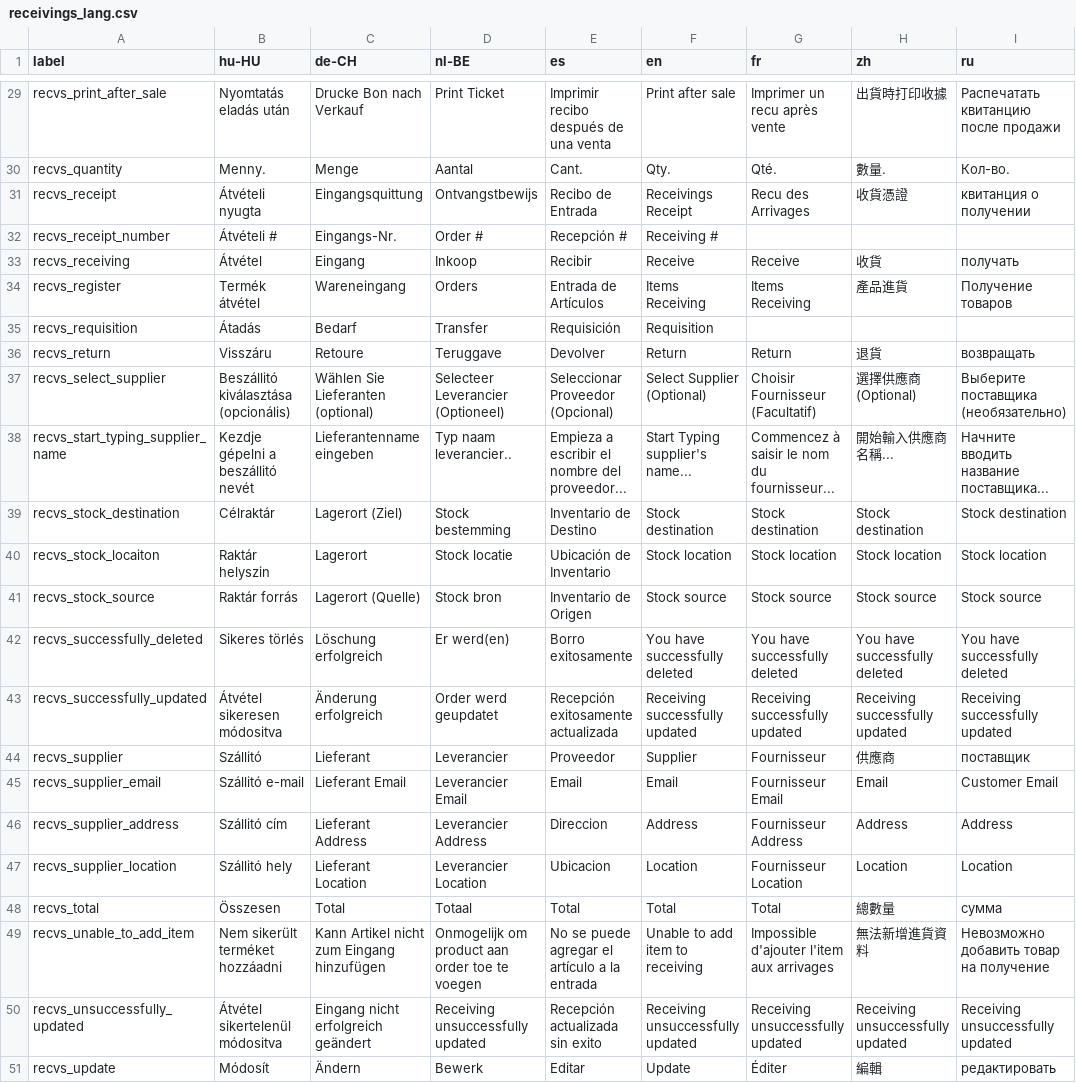
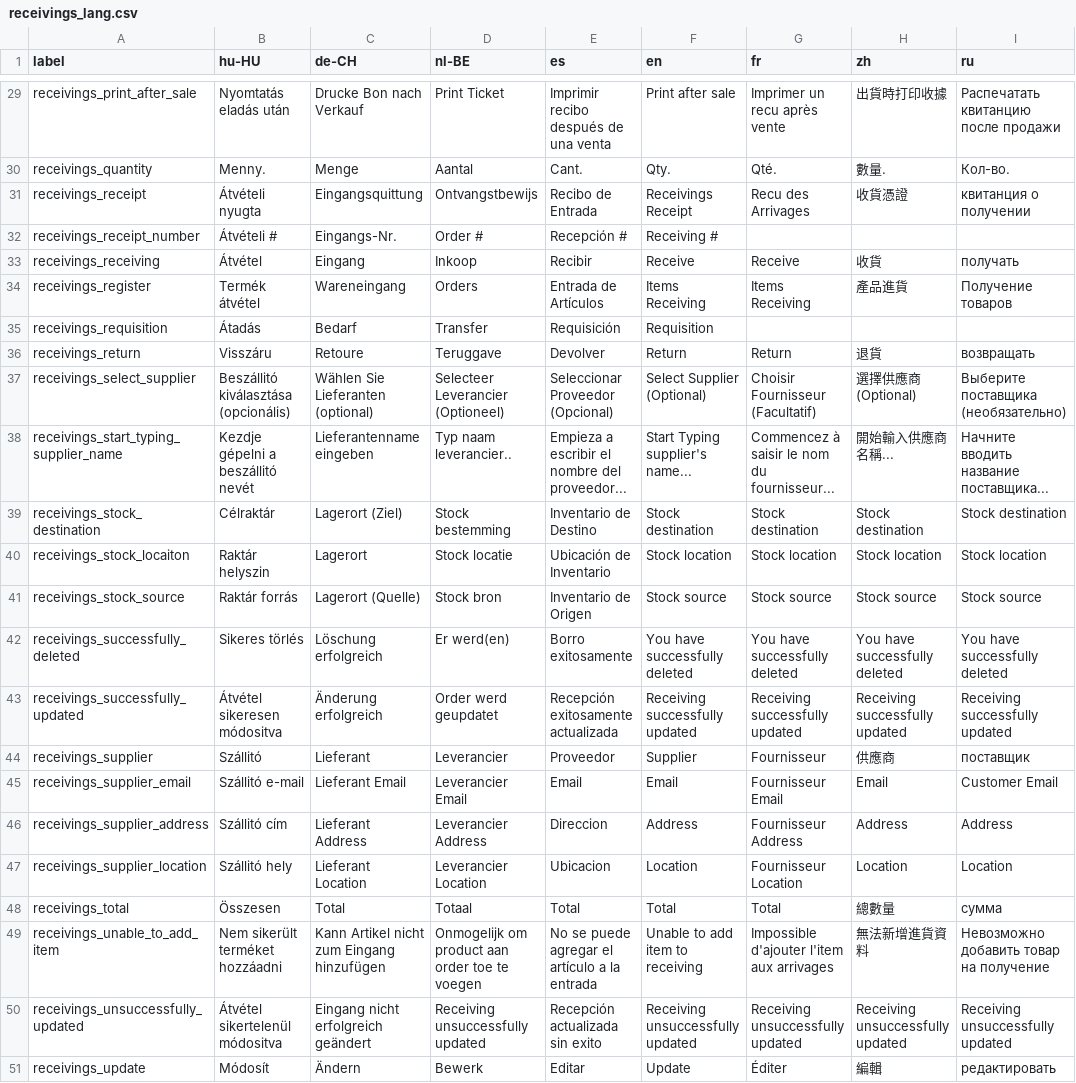
Before and after one commit to carfmccone/POS_O, a CSV file: translations/receivings_lang.csv, drawn as a sheet; only a part is shown, gaps mark what is left out; the diff covers the shown part only; the diff names each change by its address in the sheet, - before the commit and + after, or states it on an @@ line.

Commit message:
Renamed prefix recvs_ to be the extended version receivings_ matching the Controller name (#439)

```diff
--- a/translations/receivings_lang.csv
+++ b/translations/receivings_lang.csv
-A29 (label): recvs_print_after_sale
+A29 (label): receivings_print_after_sale
-A30 (label): recvs_quantity
+A30 (label): receivings_quantity
-A31 (label): recvs_receipt
+A31 (label): receivings_receipt
-A32 (label): recvs_receipt_number
+A32 (label): receivings_receipt_number
-A33 (label): recvs_receiving
+A33 (label): receivings_receiving
-A34 (label): recvs_register
+A34 (label): receivings_register
-A35 (label): recvs_requisition
+A35 (label): receivings_requisition
-A36 (label): recvs_return
+A36 (label): receivings_return
-A37 (label): recvs_select_supplier
+A37 (label): receivings_select_supplier
-A38 (label): recvs_start_typing_supplier_name
+A38 (label): receivings_start_typing_supplier_name
-A39 (label): recvs_stock_destination
+A39 (label): receivings_stock_destination
-A40 (label): recvs_stock_locaiton
+A40 (label): receivings_stock_locaiton
-A41 (label): recvs_stock_source
+A41 (label): receivings_stock_source
-A42 (label): recvs_successfully_deleted
+A42 (label): receivings_successfully_deleted
-A43 (label): recvs_successfully_updated
+A43 (label): receivings_successfully_updated
-A44 (label): recvs_supplier
+A44 (label): receivings_supplier
-A45 (label): recvs_supplier_email
+A45 (label): receivings_supplier_email
-A46 (label): recvs_supplier_address
+A46 (label): receivings_supplier_address
-A47 (label): recvs_supplier_location
+A47 (label): receivings_supplier_location
-A48 (label): recvs_total
+A48 (label): receivings_total
-A49 (label): recvs_unable_to_add_item
+A49 (label): receivings_unable_to_add_item
-A50 (label): recvs_unsuccessfully_updated
+A50 (label): receivings_unsuccessfully_updated
-A51 (label): recvs_update
+A51 (label): receivings_update
```
Also changed, not shown: 26 edited cells elsewhere in this file, 19 other files.
